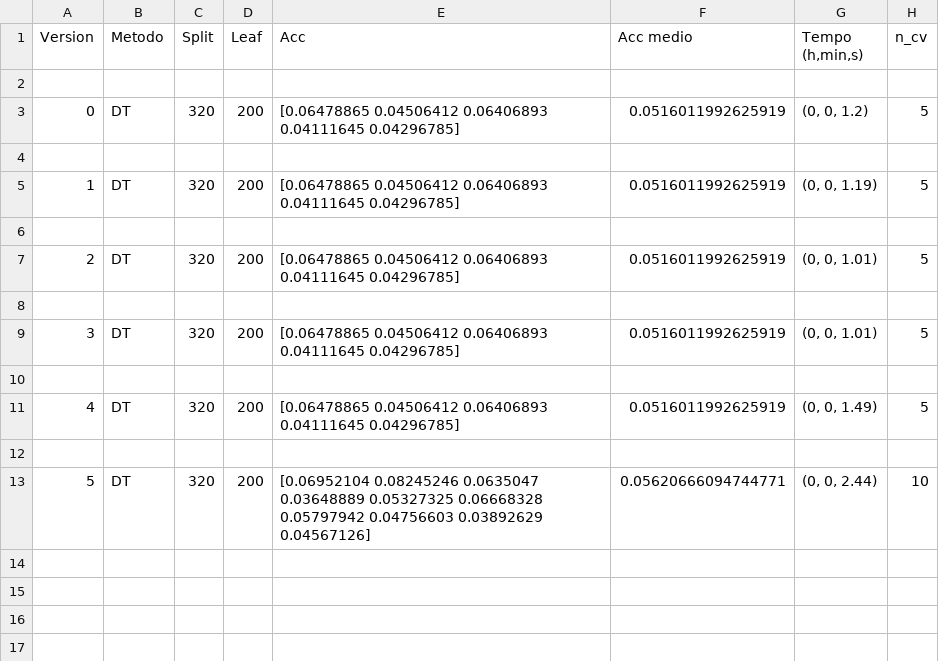
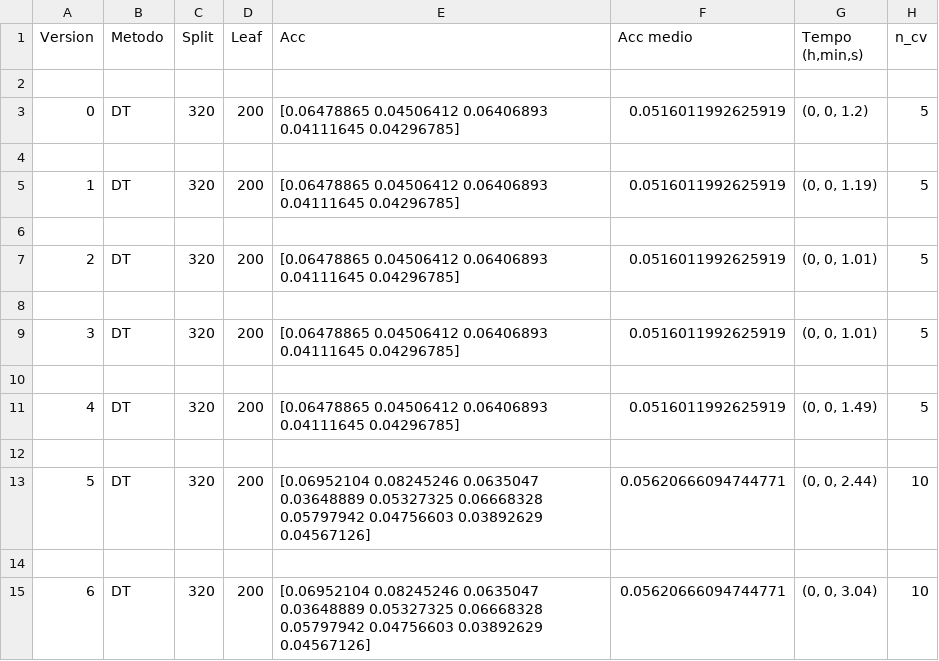
Before and after one commit to NaldoHoracio/tcc_codes, a CSV file: compare_methods/Logs/CV/DT_CV_AL.csv, drawn as a sheet; ↵ is a line break in a cell; the diff names each change by its address in the sheet, - before the commit and + after, or states it on an @@ line.

```diff
--- a/compare_methods/Logs/CV/DT_CV_AL.csv
+++ b/compare_methods/Logs/CV/DT_CV_AL.csv
+row 14: (empty)
+row 15: 6 | DT | 320 | 200 | [0.06952104 0.08245246 0.0635047 0.03648889 0.05327325 0.06668328 ↵ 0.05797942 0.04756603 0.03892629 0.04567126] | 0.05620666094744771 | (0, 0, 3.04) | 10
```
Also changed, not shown: compare_methods/Logs/CV/LS_CV_AL.csv, compare_methods/Logs/CV/RF_CV_AL.csv, 7 other files.
